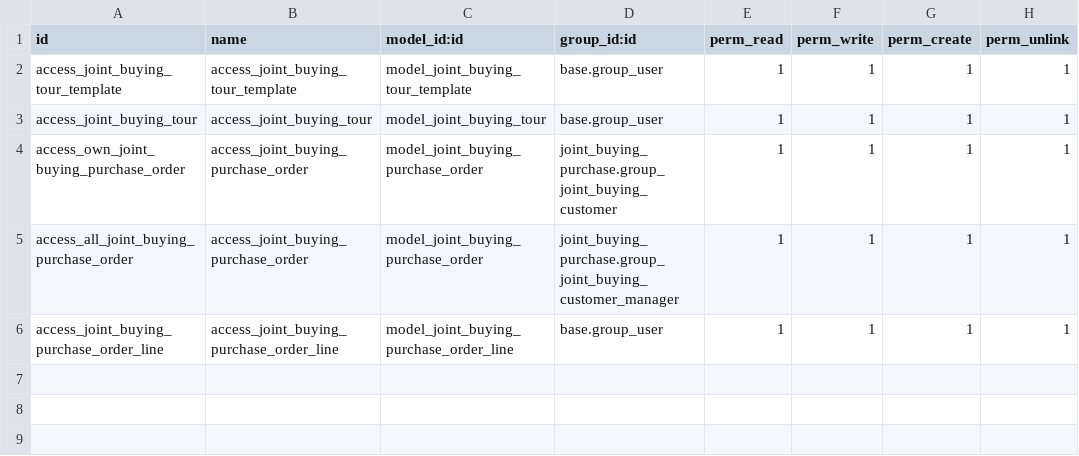
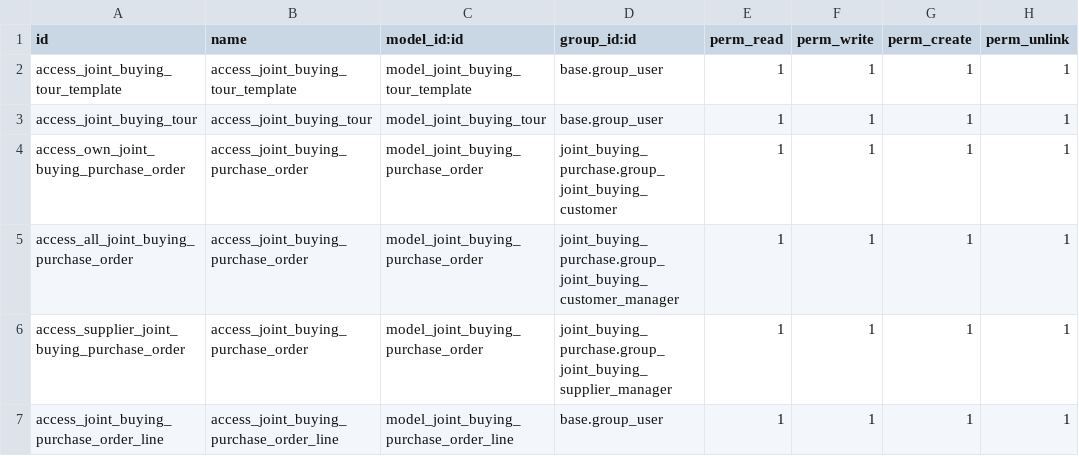
Before and after one commit to grap/odoo-addons-logistics, a CSV file: joint_buying_purchase/security/ir.model.access.csv, drawn as a sheet.

```diff
--- a/joint_buying_purchase/security/ir.model.access.csv
+++ b/joint_buying_purchase/security/ir.model.access.csv
@@ -5,2 +5,3 @@ access_own_joint_buying_purchase_order,access_joint_buying_purchase_order,model_
 access_all_joint_buying_purchase_order,access_joint_buying_purchase_order,model_joint_buying_purchase_order,joint_buying_purchase.group_joint_buying_customer_manager,1,1,1,1
+access_supplier_joint_buying_purchase_order,access_joint_buying_purchase_order,model_joint_buying_purchase_order,joint_buying_purchase.group_joint_buying_supplier_manager,1,1,1,1
 access_joint_buying_purchase_order_line,access_joint_buying_purchase_order_line,model_joint_buying_purchase_order_line,base.group_user,1,1,1,1
```
Also changed, not shown: 16 other files.
